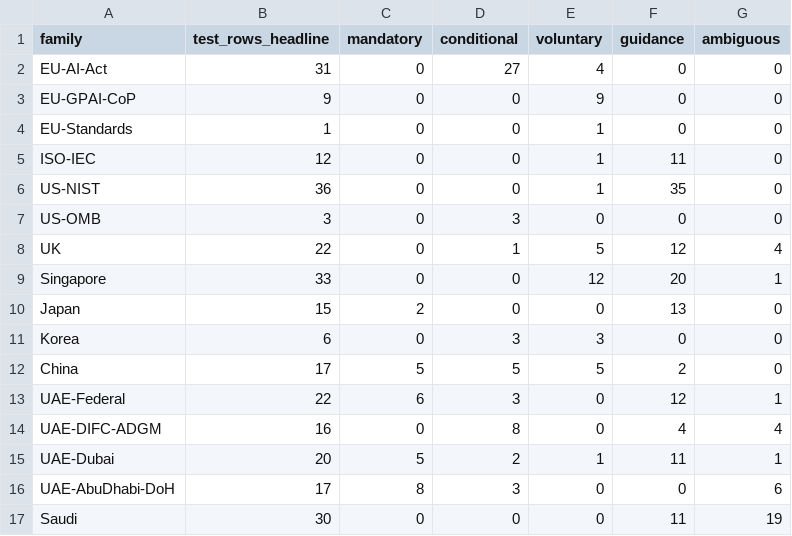
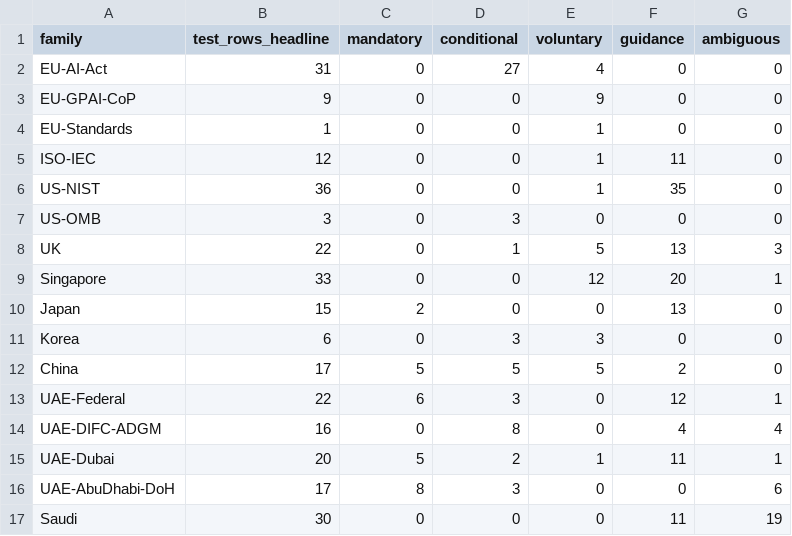
Before and after one commit to hudasol/ikhtibar, a CSV file: docs/summary_by_family.csv, drawn as a sheet.

```diff
--- a/docs/summary_by_family.csv
+++ b/docs/summary_by_family.csv
@@ -7,3 +7,3 @@ US-NIST,36,0,0,1,35,0
 US-OMB,3,0,3,0,0,0
-UK,22,0,1,5,12,4
+UK,22,0,1,5,13,3
 Singapore,33,0,0,12,20,1
```
Also changed, not shown: docs/coverage_matrix.csv, docs/summary_by_test_type.csv, 10 other files.
